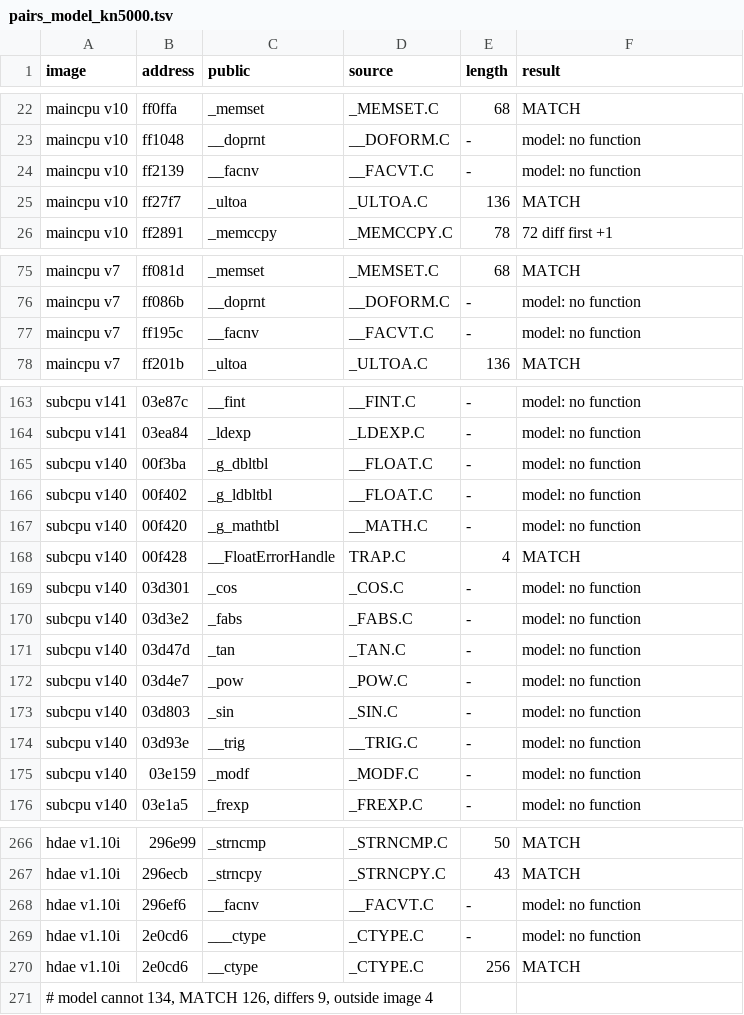
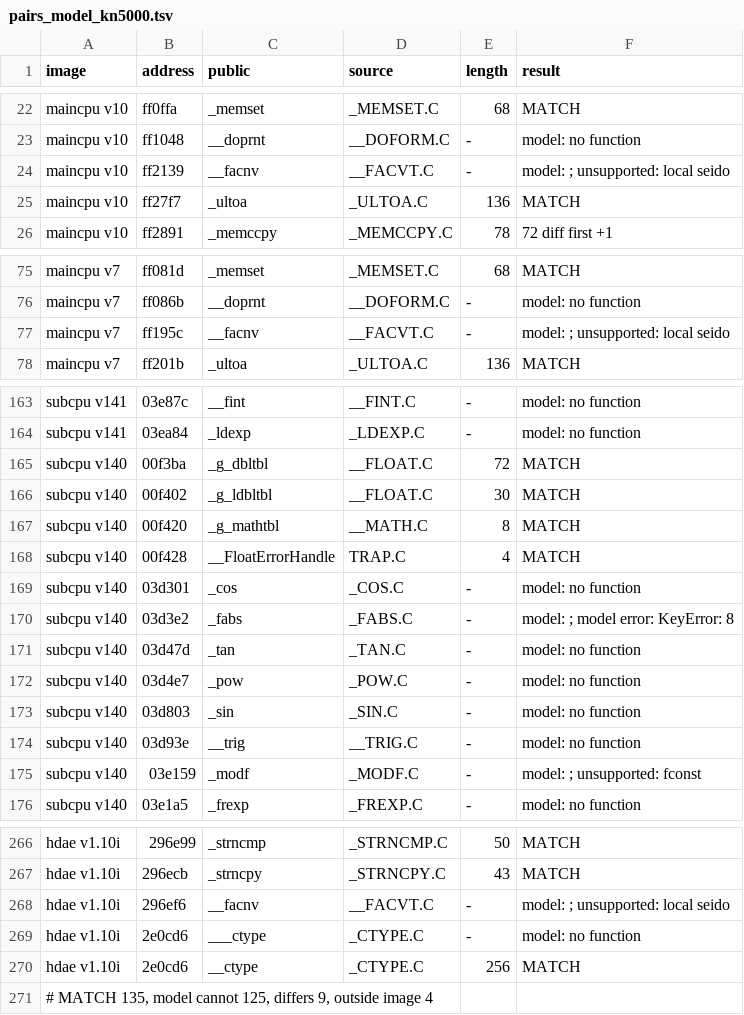
Before and after one commit to ArqueologiaDigital/technics-roms-disasm, a TSV file: scripts/analysis/cc900/results/pairs_model_kn5000.tsv, drawn as a sheet; only a part is shown, gaps mark what is left out; the diff covers the shown part only.

```diff
--- a/scripts/analysis/cc900/results/pairs_model_kn5000.tsv
+++ b/scripts/analysis/cc900/results/pairs_model_kn5000.tsv
@@ -23,3 +23,3 @@ maincpu v10	ff0ffa	_memset	_MEMSET.C	68	MATCH
 maincpu v10	ff1048	__doprnt	__DOFORM.C	-	model: no function
-maincpu v10	ff2139	__facnv	__FACVT.C	-	model: no function
+maincpu v10	ff2139	__facnv	__FACVT.C	-	model: ; unsupported: local seido
 maincpu v10	ff27f7	_ultoa	_ULTOA.C	136	MATCH
@@ -76,3 +76,3 @@ maincpu v7	ff081d	_memset	_MEMSET.C	68	MATCH
 maincpu v7	ff086b	__doprnt	__DOFORM.C	-	model: no function
-maincpu v7	ff195c	__facnv	__FACVT.C	-	model: no function
+maincpu v7	ff195c	__facnv	__FACVT.C	-	model: ; unsupported: local seido
 maincpu v7	ff201b	_ultoa	_ULTOA.C	136	MATCH
@@ -164,8 +164,8 @@ subcpu v141	03e87c	__fint	__FINT.C	-	model: no function
 subcpu v141	03ea84	_ldexp	_LDEXP.C	-	model: no function
-subcpu v140	00f3ba	_g_dbltbl	__FLOAT.C	-	model: no function
-subcpu v140	00f402	_g_ldbltbl	__FLOAT.C	-	model: no function
-subcpu v140	00f420	_g_mathtbl	__MATH.C	-	model: no function
+subcpu v140	00f3ba	_g_dbltbl	__FLOAT.C	72	MATCH
+subcpu v140	00f402	_g_ldbltbl	__FLOAT.C	30	MATCH
+subcpu v140	00f420	_g_mathtbl	__MATH.C	8	MATCH
 subcpu v140	00f428	__FloatErrorHandle	TRAP.C	4	MATCH
 subcpu v140	03d301	_cos	_COS.C	-	model: no function
-subcpu v140	03d3e2	_fabs	_FABS.C	-	model: no function
+subcpu v140	03d3e2	_fabs	_FABS.C	-	model: ; model error: KeyError: 8
 subcpu v140	03d47d	_tan	_TAN.C	-	model: no function
@@ -174,3 +174,3 @@ subcpu v140	03d803	_sin	_SIN.C	-	model: no function
 subcpu v140	03d93e	__trig	__TRIG.C	-	model: no function
-subcpu v140	03e159	_modf	_MODF.C	-	model: no function
+subcpu v140	03e159	_modf	_MODF.C	-	model: ; unsupported: fconst
 subcpu v140	03e1a5	_frexp	_FREXP.C	-	model: no function
@@ -267,5 +267,5 @@ hdae v1.10i	296e99	_strncmp	_STRNCMP.C	50	MATCH
 hdae v1.10i	296ecb	_strncpy	_STRNCPY.C	43	MATCH
-hdae v1.10i	296ef6	__facnv	__FACVT.C	-	model: no function
+hdae v1.10i	296ef6	__facnv	__FACVT.C	-	model: ; unsupported: local seido
 hdae v1.10i	2e0cd6	___ctype	_CTYPE.C	-	model: no function
 hdae v1.10i	2e0cd6	__ctype	_CTYPE.C	256	MATCH
-# model cannot 134, MATCH 126, differs 9, outside image 4
+# MATCH 135, model cannot 125, differs 9, outside image 4
```
Also changed, not shown: 17 edited cells elsewhere in this file, 3 other files.
